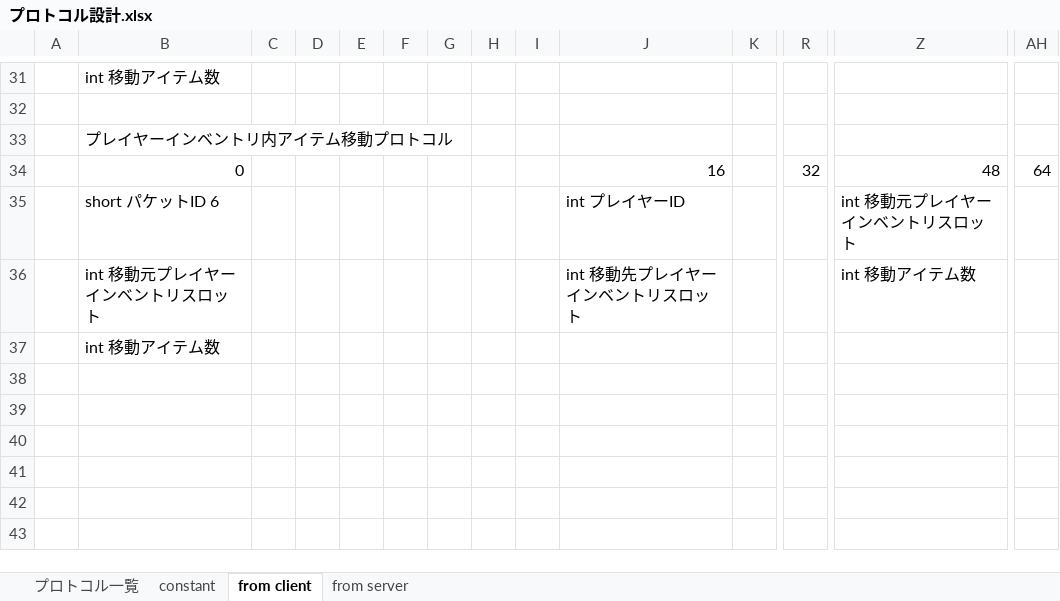
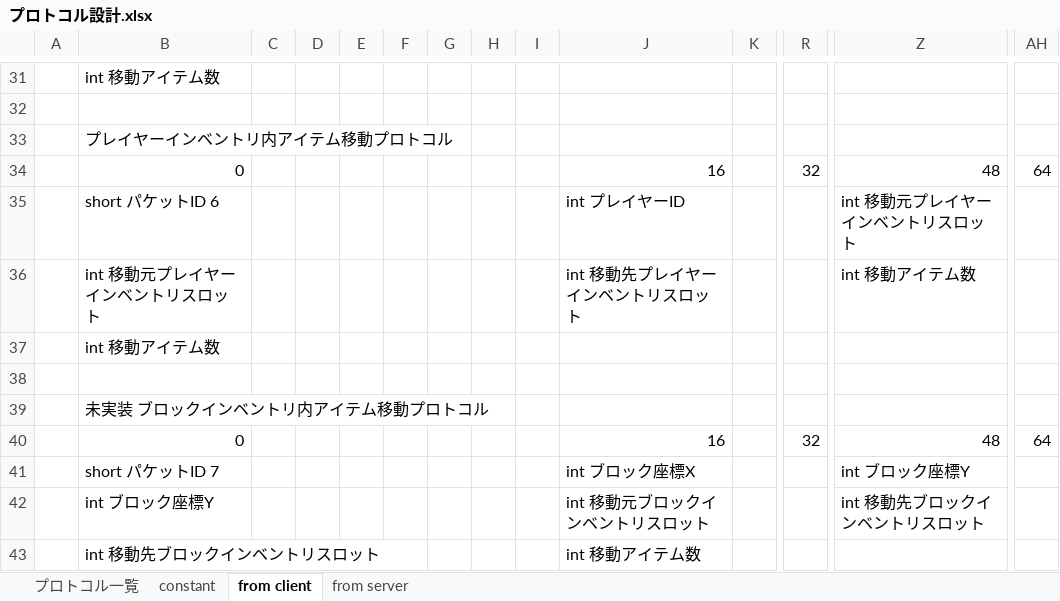
Before and after one commit to moorestech/moorestech, an Excel workbook: Server/Protocol/プロトコル設計.xlsx, sheet from client, drawn as a sheet; only a part is shown, gaps mark what is left out; values as stored, in another font and other column widths than the file's, no borders; rows hold the shown columns only; the diff names each change by its address in the sheet, - before the commit and + after, or states it on an @@ line.

Commit message:
ブロックインベントリ内アイテム移動プロトコル

```diff
--- a/Server/Protocol/プロトコル設計.xlsx (sheet from client)
+++ b/Server/Protocol/プロトコル設計.xlsx (sheet from client)
+row 38: (empty)
+row 39:  | 未実装 ブロックインベントリ内アイテム移動プロトコル
+row 40:  | 0 |  |  |  |  |  |  |  | 16 |  | 32 | 48 | 64
+row 41:  | short パケットID 7 |  |  |  |  |  |  |  | int ブロック座標X |  |  | int ブロック座標Y
+row 42:  | int ブロック座標Y |  |  |  |  |  |  |  | int 移動元ブロックインベントリスロット |  |  | int 移動先ブロックインベントリスロット
+row 43:  | int 移動先ブロックインベントリスロット |  |  |  |  |  |  |  | int 移動アイテム数
```
Also changed, not shown: sheet プロトコル一覧.
